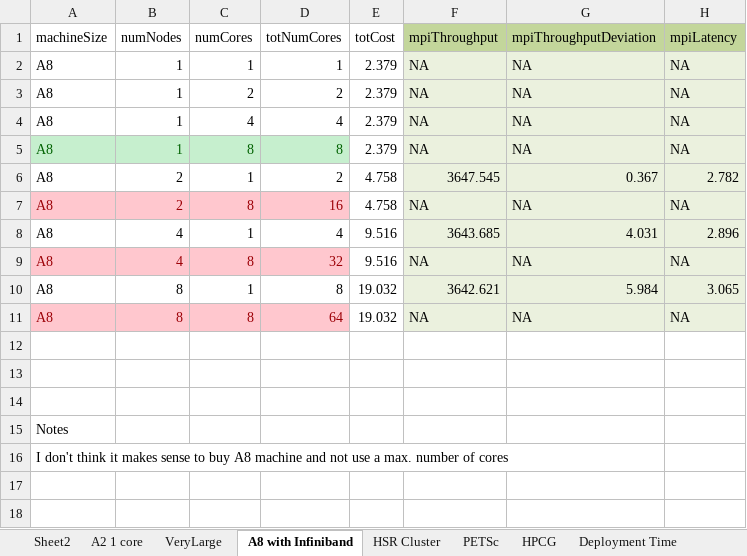
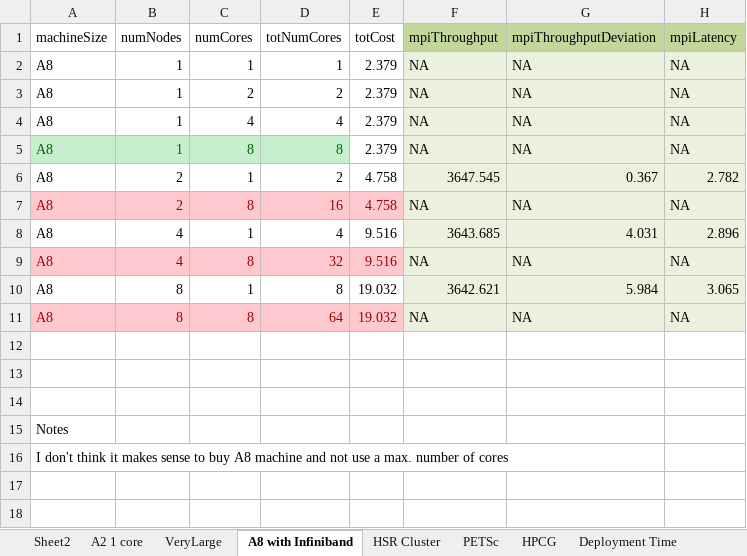
Before and after one commit to michaelpantic/SimplyHPC, an Excel workbook: doc/results/petsc/allDataCombined.xlsx, sheet A8 with Infiniband, drawn as a sheet; only a part is shown; values as stored, in another font and other column widths than the file's, no borders; the diff names each change by its address in the sheet, - before the commit and + after, or states it on an @@ line.

```diff
--- a/doc/results/petsc/allDataCombined.xlsx (sheet A8 with Infiniband)
+++ b/doc/results/petsc/allDataCombined.xlsx (sheet A8 with Infiniband)
@@ E7 fill: none → #FFC7CE, text colour: black → #9C0006 @@
@@ E9 fill: none → #FFC7CE, text colour: black → #9C0006 @@
@@ E11 fill: none → #FFC7CE, text colour: black → #9C0006 @@
```
Also changed, not shown: sheet Deployment Time (breakdown), sheet VeryLarge, charts or pictures, 1 other file.
